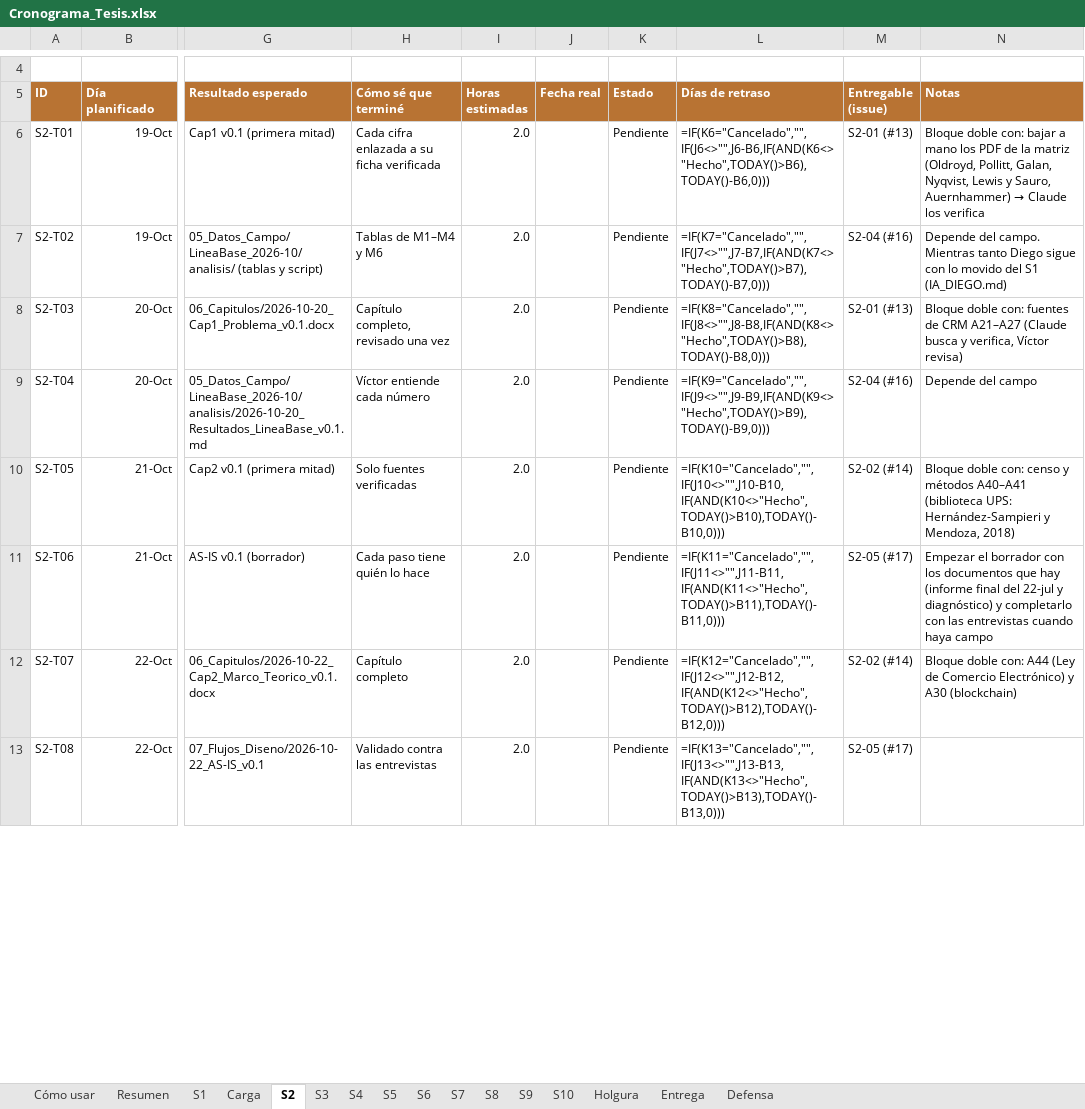
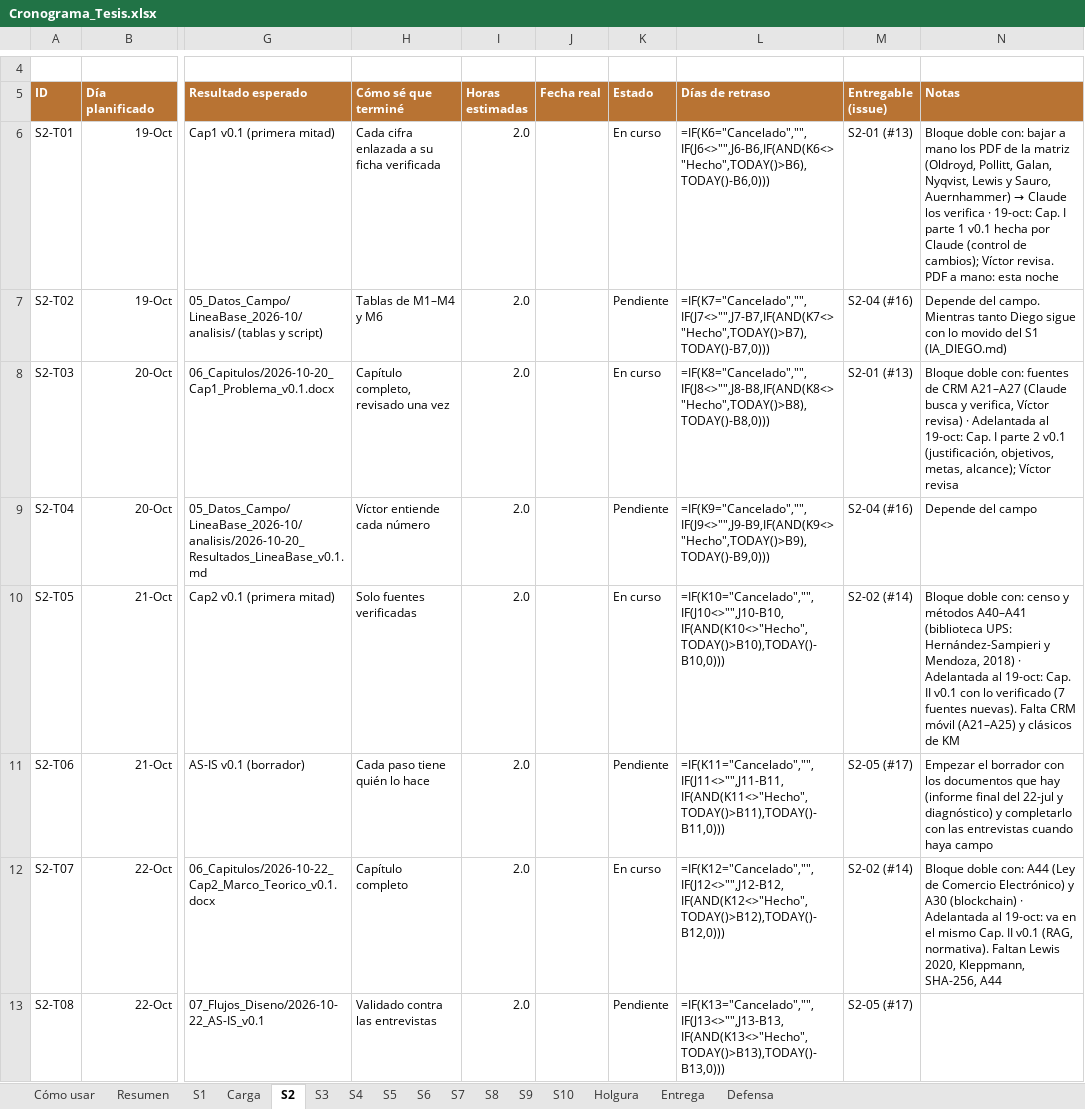
Before and after one commit to l333x/Tesis_Torvesa, an Excel workbook: 11_Planificacion/Cronograma_Tesis.xlsx, sheet S2, drawn as a sheet; only a part is shown, gaps mark what is left out; values as stored, in another font and other column widths than the file's, no borders; formulas without a stored value are shown as written; conditional formats not drawn; the diff covers the shown part only; the diff names each change by its address in the sheet, - before the commit and + after, or states it on an @@ line.

```diff
--- a/11_Planificacion/Cronograma_Tesis.xlsx (sheet S2)
+++ b/11_Planificacion/Cronograma_Tesis.xlsx (sheet S2)
-K6 (Estado): Pendiente
+K6 (Estado): En curso
-N6 (Notas): …los verifica
+N6 (Notas): …los verifica · 19-oct: Cap. I parte 1 v0.1 hecha por Claude (control de cambios); Víctor revisa. PDF a mano: esta noche
-K8 (Estado): Pendiente
+K8 (Estado): En curso
-N8 (Notas): …Víctor revisa)
+N8 (Notas): …Víctor revisa) · Adelantada al 19-oct: Cap. I parte 2 v0.1 (justificación, objetivos, metas, alcance); Víctor revisa
-K10 (Estado): Pendiente
+K10 (Estado): En curso
-N10 (Notas): …Mendoza, 2018)
+N10 (Notas): …Mendoza, 2018) · Adelantada al 19-oct: Cap. II v0.1 con lo verificado (7 fuentes nuevas). Falta CRM móvil (A21–A25) y clásicos de KM
-K12 (Estado): Pendiente
+K12 (Estado): En curso
-N12 (Notas): …A30 (blockchain)
+N12 (Notas): …A30 (blockchain) · Adelantada al 19-oct: va en el mismo Cap. II v0.1 (RAG, normativa). Faltan Lewis 2020, Kleppmann, SHA-256, A44
```
Also changed, not shown: 11 edited cells elsewhere in this sheet, 29 other files.
